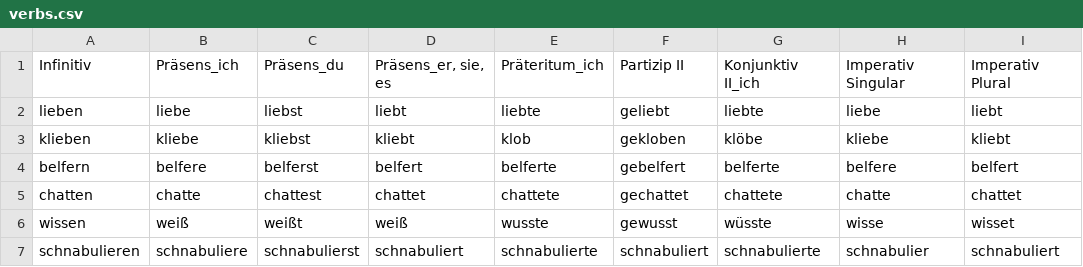
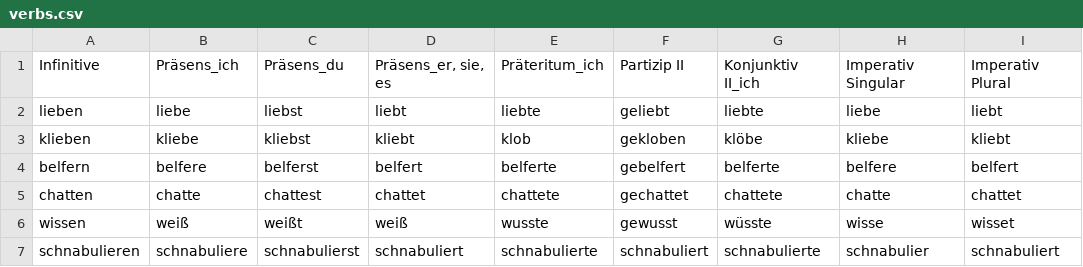
Before and after one commit to Rex2002/songGenerator, a CSV file: dictionary-creation/verbs.csv, drawn as a sheet; only a part is shown; the diff names each change by its address in the sheet, - before the commit and + after, or states it on an @@ line.

```diff
--- a/dictionary-creation/verbs.csv
+++ b/dictionary-creation/verbs.csv
-A1: Infinitiv
+A1: Infinitive
```
Also changed, not shown: 1 other file.
